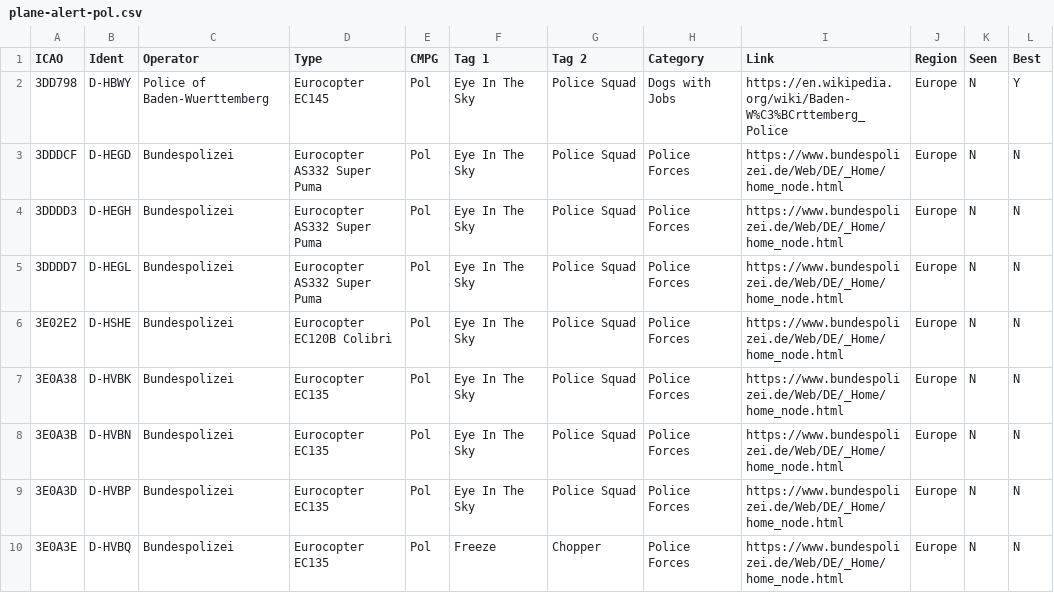
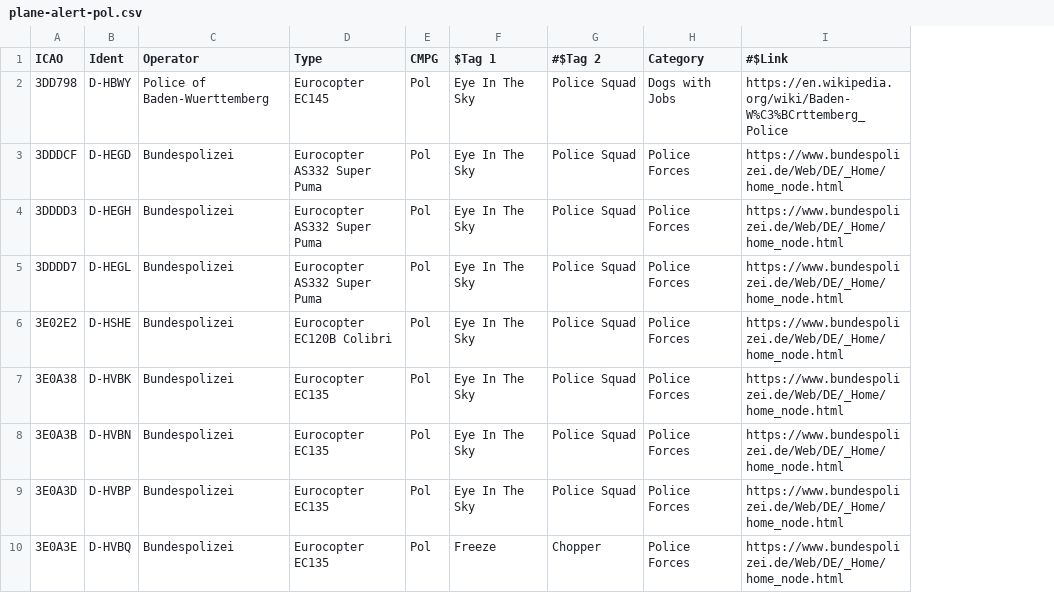
Before and after one commit to sdr-enthusiasts/plane-alert-db, a CSV file: plane-alert-pol.csv, drawn as a sheet; only a part is shown; the diff names each change by its address in the sheet, - before the commit and + after, or states it on an @@ line.

Commit message:
Removed extra columns
added in error. Most speed less haste next time...

```diff
--- a/plane-alert-pol.csv
+++ b/plane-alert-pol.csv
-column J (Region), rows 2-10: all Europe
-column K (Seen), rows 2-10: all N
-column L (Best), rows 2-10: Y | N | N | N | N | N | N | N | N
-F1: Tag 1
+F1: $Tag 1
-G1: Tag 2
+G1: #$Tag 2
-I1: Link
+I1: #$Link
```
Also changed, not shown: 4 other files.
